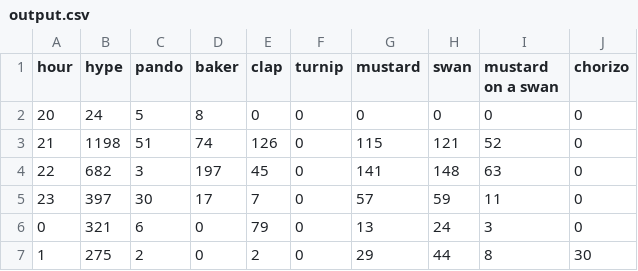
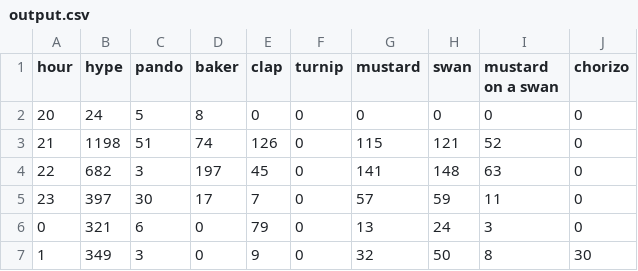
Before and after one commit to hugovk/hypes-per-hour, a CSV file: data/output.csv, drawn as a sheet.

Commit message:
Automatic hypes update!

```diff
--- a/data/output.csv
+++ b/data/output.csv
@@ -6,2 +6,2 @@ hour,hype,pando,baker,clap,turnip,mustard,swan,mustard on a swan,chorizo
 0,321,6,0,79,0,13,24,3,0
-1,275,2,0,2,0,29,44,8,30
+1,349,3,0,9,0,32,50,8,30
```
Also changed, not shown: data/output.tsv, 1 other file.
